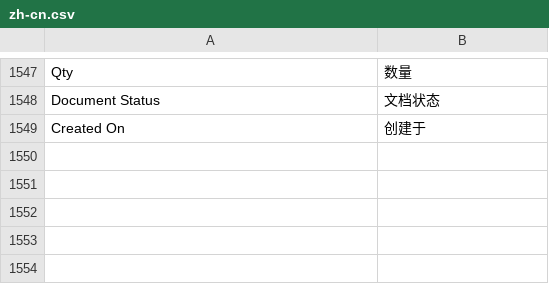
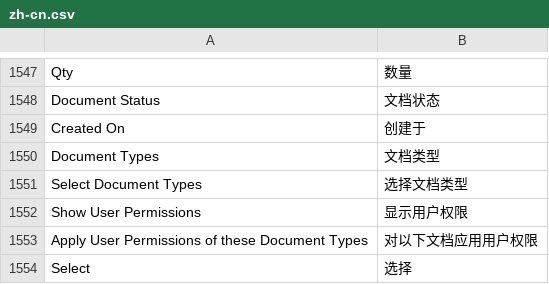
Before and after one commit to 81552433qqcom/EBChanges, a CSV file: apps/frappe/frappe/translations/zh-cn.csv, drawn as a sheet; only a part is shown, gaps mark what is left out; the diff names each change by its address in the sheet, - before the commit and + after, or states it on an @@ line.

Commit message:
translations.

```diff
--- a/apps/frappe/frappe/translations/zh-cn.csv
+++ b/apps/frappe/frappe/translations/zh-cn.csv
+row 1550: Document Types | 文档类型
+row 1551: Select Document Types | 选择文档类型
+row 1552: Show User Permissions | 显示用户权限
+row 1553: Apply User Permissions of these Document Types | 对以下文档应用用户权限
+row 1554: Select | 选择
```
Also changed, not shown: apps/erpnext/erpnext/translations/zh-cn.csv.
